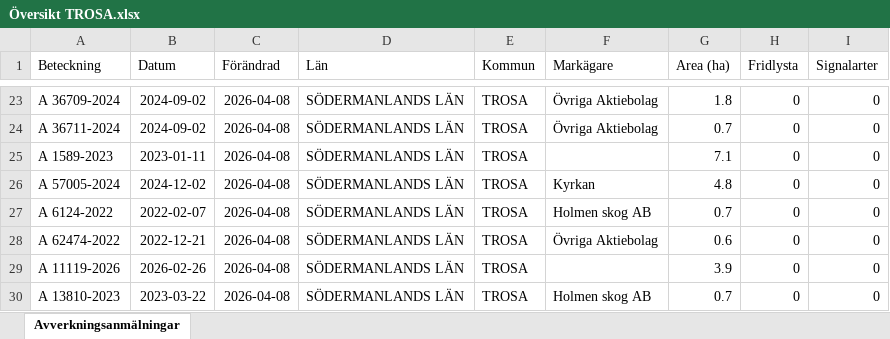
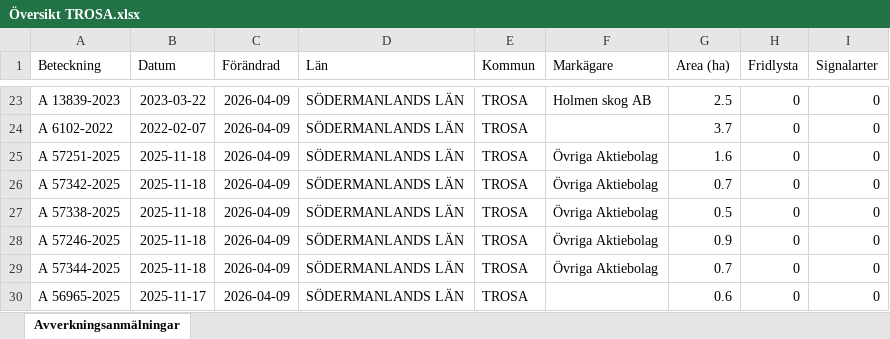
Before and after one commit to klasma/Logging_0488, an Excel workbook: Översikt TROSA.xlsx, sheet Avverkningsanmälningar, drawn as a sheet; only a part is shown, gaps mark what is left out; values as stored, in another font and other column widths than the file's, no borders; the diff covers the shown part only; the diff names each change by its address in the sheet, - before the commit and + after, or states it on an @@ line.

```diff
--- a/Översikt TROSA.xlsx (sheet Avverkningsanmälningar)
+++ b/Översikt TROSA.xlsx (sheet Avverkningsanmälningar)
-A23 (Beteckning): A 36709-2024
+A23 (Beteckning): A 13839-2023
-B23 (Datum): 2024-09-02
+B23 (Datum): 2023-03-22
-C23:C30 (Förändrad): 2026-04-08
+C23:C30 (Förändrad): 2026-04-09
-F23 (Markägare): Övriga Aktiebolag
+F23 (Markägare): Holmen skog AB
-G23 (Area (ha)): 1.8
+G23 (Area (ha)): 2.5
-A24 (Beteckning): A 36711-2024
+A24 (Beteckning): A 6102-2022
-B24 (Datum): 2024-09-02
+B24 (Datum): 2022-02-07
-F24 (Markägare): Övriga Aktiebolag
+F24 (Markägare): (empty)
-G24 (Area (ha)): 0.7
+G24 (Area (ha)): 3.7
-A25 (Beteckning): A 1589-2023
+A25 (Beteckning): A 57251-2025
-B25 (Datum): 2023-01-11
+B25 (Datum): 2025-11-18
-F25 (Markägare): (empty)
+F25 (Markägare): Övriga Aktiebolag
-G25 (Area (ha)): 7.1
+G25 (Area (ha)): 1.6
-A26 (Beteckning): A 57005-2024
+A26 (Beteckning): A 57342-2025
-B26 (Datum): 2024-12-02
+B26 (Datum): 2025-11-18
-F26 (Markägare): Kyrkan
+F26 (Markägare): Övriga Aktiebolag
-G26 (Area (ha)): 4.8
+G26 (Area (ha)): 0.7
-A27 (Beteckning): A 6124-2022
+A27 (Beteckning): A 57338-2025
-B27 (Datum): 2022-02-07
+B27 (Datum): 2025-11-18
-F27 (Markägare): Holmen skog AB
+F27 (Markägare): Övriga Aktiebolag
-G27 (Area (ha)): 0.7
+G27 (Area (ha)): 0.5
-A28 (Beteckning): A 62474-2022
+A28 (Beteckning): A 57246-2025
-B28 (Datum): 2022-12-21
+B28 (Datum): 2025-11-18
-G28 (Area (ha)): 0.6
+G28 (Area (ha)): 0.9
-A29 (Beteckning): A 11119-2026
+A29 (Beteckning): A 57344-2025
-B29 (Datum): 2026-02-26
+B29 (Datum): 2025-11-18
-F29 (Markägare): (empty)
+F29 (Markägare): Övriga Aktiebolag
-G29 (Area (ha)): 3.9
+G29 (Area (ha)): 0.7
-A30 (Beteckning): A 13810-2023
+A30 (Beteckning): A 56965-2025
-B30 (Datum): 2023-03-22
+B30 (Datum): 2025-11-17
-F30 (Markägare): Holmen skog AB
+F30 (Markägare): (empty)
-G30 (Area (ha)): 0.7
+G30 (Area (ha)): 0.6
```
Also changed, not shown: 343 edited cells elsewhere in this sheet, artfynd/A 11123-2023 artfynd.xlsx, artfynd/A 13760-2022 artfynd.xlsx, 50 other files.
